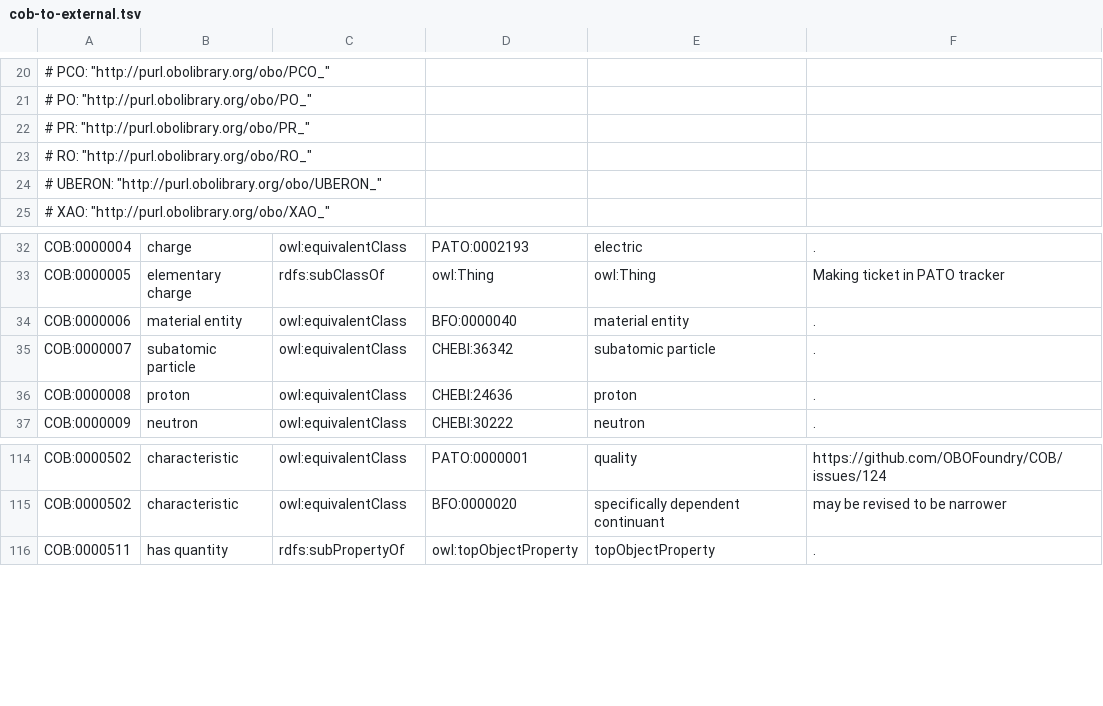
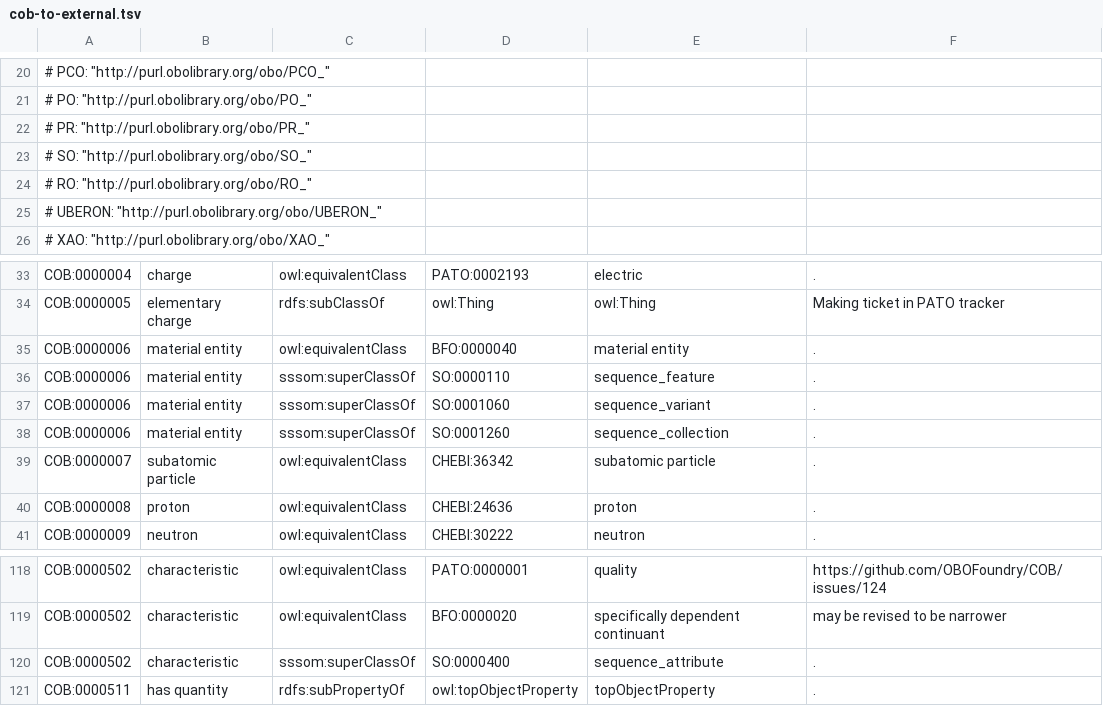
Before and after one commit to OBOFoundry/COB, a TSV file: cob-to-external.tsv, drawn as a sheet; only a part is shown, gaps mark what is left out; the diff names each change by its address in the sheet, - before the commit and + after, or states it on an @@ line.

Commit message:
Add SO entries
Syncs this PR with this one:
https://github.com/OBOFoundry/COB/pull/137/files

esp. changes to cob-to-external.tsv and the script (which is no longer in use)

```diff
--- a/cob-to-external.tsv
+++ b/cob-to-external.tsv
+row 23: # SO: "http://purl.obolibrary.org/obo/SO_"
+row 36: COB:0000006 | material entity | sssom:superClassOf | SO:0000110 | sequence_feature | .
+row 37: COB:0000006 | material entity | sssom:superClassOf | SO:0001060 | sequence_variant | .
+row 38: COB:0000006 | material entity | sssom:superClassOf | SO:0001260 | sequence_collection | .
+row 120: COB:0000502 | characteristic | sssom:superClassOf | SO:0000400 | sequence_attribute | .
```
Also changed, not shown: 2 other files.
